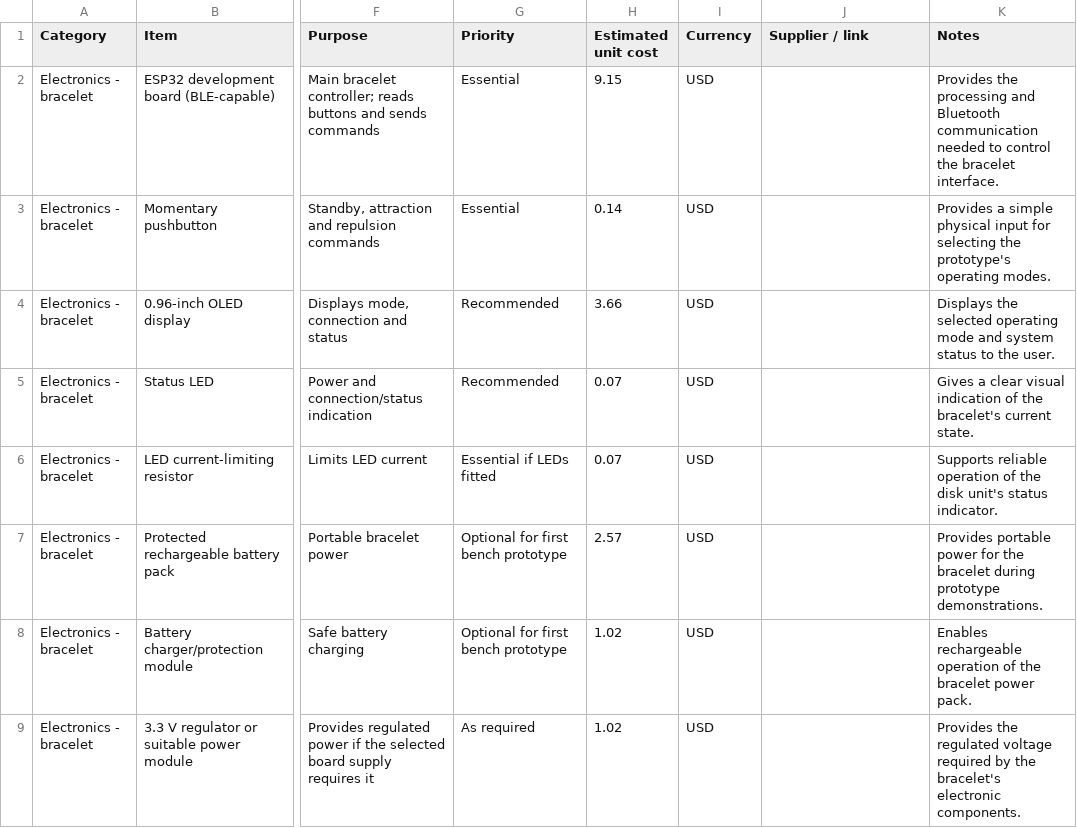
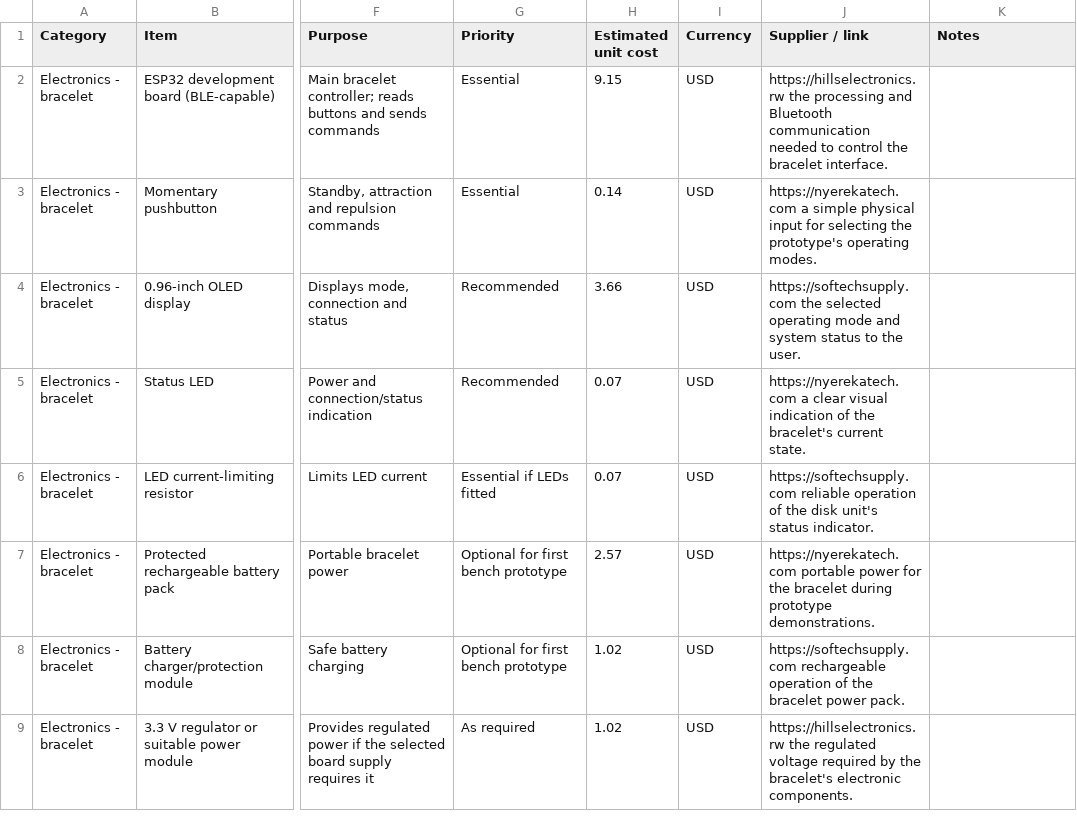
Before and after one commit to Gibson-max/Project_MANTIS, a CSV file: MANTIS_BOM.csv, drawn as a sheet; only a part is shown, gaps mark what is left out; the diff covers the shown part only; the diff names each change by its address in the sheet, - before the commit and + after, or states it on an @@ line.

Commit message:
Updated bom.csv

```diff
--- a/MANTIS_BOM.csv
+++ b/MANTIS_BOM.csv
-J2 (Supplier / link): (empty)
+J2 (Supplier / link): https://hillselectronics.rw the processing and Bluetooth communication needed to control the bracelet interface.
-K2 (Notes): Provides the processing and Bluetooth communication needed to control the bracelet interface.
+K2 (Notes): (empty)
-J3 (Supplier / link): (empty)
+J3 (Supplier / link): https://nyerekatech.com a simple physical input for selecting the prototype's operating modes.
-K3 (Notes): Provides a simple physical input for selecting the prototype's operating modes.
+K3 (Notes): (empty)
-J4 (Supplier / link): (empty)
+J4 (Supplier / link): https://softechsupply.com the selected operating mode and system status to the user.
-K4 (Notes): Displays the selected operating mode and system status to the user.
+K4 (Notes): (empty)
-J5 (Supplier / link): (empty)
+J5 (Supplier / link): https://nyerekatech.com a clear visual indication of the bracelet's current state.
-K5 (Notes): Gives a clear visual indication of the bracelet's current state.
+K5 (Notes): (empty)
-J6 (Supplier / link): (empty)
+J6 (Supplier / link): https://softechsupply.com reliable operation of the disk unit's status indicator.
-K6 (Notes): Supports reliable operation of the disk unit's status indicator.
+K6 (Notes): (empty)
-J7 (Supplier / link): (empty)
+J7 (Supplier / link): https://nyerekatech.com portable power for the bracelet during prototype demonstrations.
-K7 (Notes): Provides portable power for the bracelet during prototype demonstrations.
+K7 (Notes): (empty)
-J8 (Supplier / link): (empty)
+J8 (Supplier / link): https://softechsupply.com rechargeable operation of the bracelet power pack.
-K8 (Notes): Enables rechargeable operation of the bracelet power pack.
+K8 (Notes): (empty)
-J9 (Supplier / link): (empty)
+J9 (Supplier / link): https://hillselectronics.rw the regulated voltage required by the bracelet's electronic components.
-K9 (Notes): Provides the regulated voltage required by the bracelet's electronic components.
+K9 (Notes): (empty)
```
Also changed, not shown: 4 removed rows and 44 edited cells elsewhere in this file.
